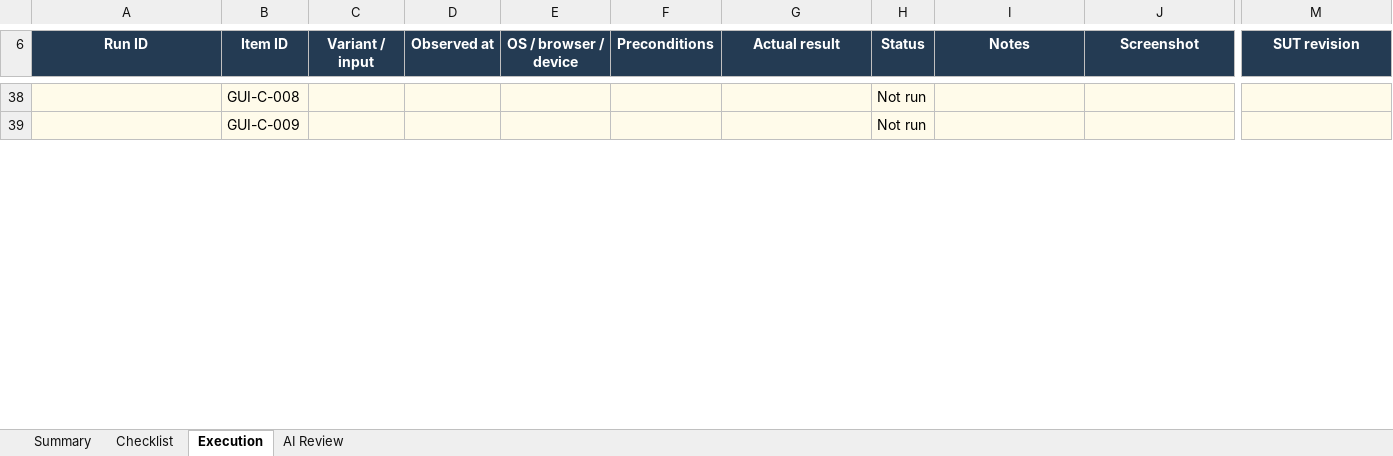
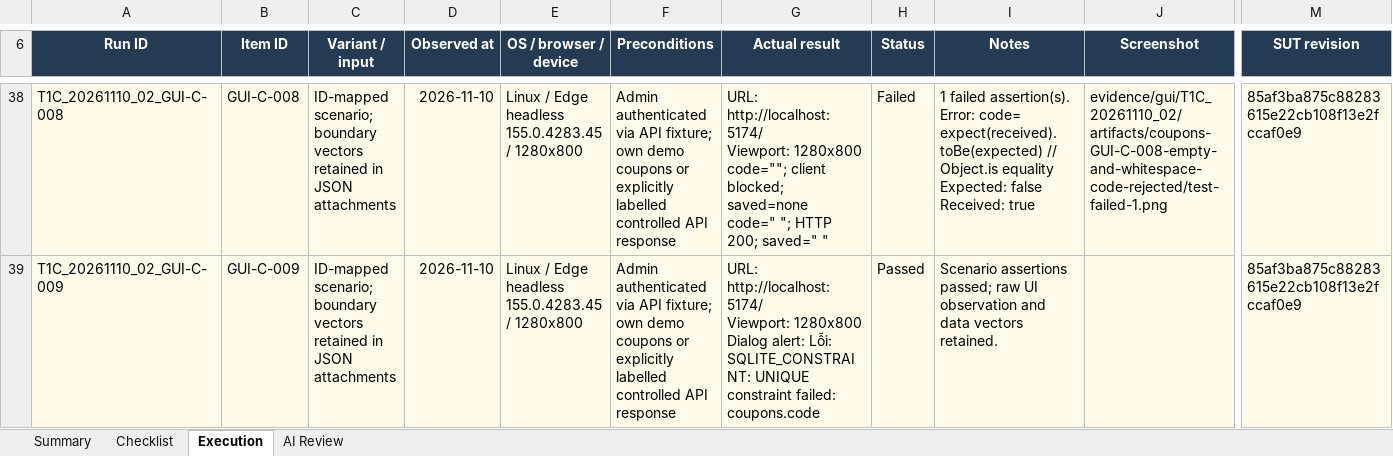
Before and after one commit to quocthaiLN/software-testing-hw03, an Excel workbook: submission/GUI_Checklist.xlsx, sheet Execution, drawn as a sheet; only a part is shown, gaps mark what is left out; values as stored, in another font and other column widths than the file's, no borders; conditional formats and table styles not drawn; ↵ is a line break in a cell; the diff covers the shown part only; the diff names each change by its address in the sheet, - before the commit and + after, or states it on an @@ line.

Commit message:
HW03 HW03-T1-04 step C3: record 28 Admin GUI results and verify narrow-screen input failure

```diff
--- a/submission/GUI_Checklist.xlsx (sheet Execution)
+++ b/submission/GUI_Checklist.xlsx (sheet Execution)
-A38 (Run ID): (empty)
+A38 (Run ID): T1C_20261110_02_GUI-C-008
-C38:C39 (Variant / input): (empty)
+C38:C39 (Variant / input): ID-mapped scenario; boundary vectors retained in JSON attachments
-D38:D39 (Observed at): (empty)
+D38:D39 (Observed at): 2026-11-10
-E38:E39 (OS / browser / device): (empty)
+E38:E39 (OS / browser / device): Linux / Edge headless 155.0.4283.45 / 1280x800
-F38:F39 (Preconditions): (empty)
+F38:F39 (Preconditions): Admin authenticated via API fixture; own demo coupons or explicitly labelled controlled API response
-G38 (Actual result): (empty)
+G38 (Actual result): URL: http://localhost:5174/ ↵ Viewport: 1280x800 ↵ code=""; client blocked; saved=none ↵ code=" "; HTTP 200; saved=" "
-H38 (Status): Not run
+H38 (Status): Failed
-I38 (Notes): (empty)
+I38 (Notes): 1 failed assertion(s). ↵ Error: code= ↵ expect(received).toBe(expected) // Object.is equality ↵ Expected: false ↵ Received: true
-J38 (Screenshot): (empty)
+J38 (Screenshot): evidence/gui/T1C_20261110_02/artifacts/coupons-GUI-C-008-empty-and-whitespace-code-rejected/test-failed-1.png
-M38:M39 (SUT revision): (empty)
+M38:M39 (SUT revision): 85af3ba875c88283615e22cb108f13e2fccaf0e9
-A39 (Run ID): (empty)
+A39 (Run ID): T1C_20261110_02_GUI-C-009
-G39 (Actual result): (empty)
+G39 (Actual result): URL: http://localhost:5174/ ↵ Viewport: 1280x800 ↵ Dialog alert: Lỗi: SQLITE_CONSTRAINT: UNIQUE constraint failed: coupons.code
-H39 (Status): Not run
+H39 (Status): Passed
-I39 (Notes): (empty)
+I39 (Notes): Scenario assertions passed; raw UI observation and data vectors retained.
```
Also changed, not shown: 2 added rows and 246 edited cells elsewhere in this sheet, sheet Checklist, sheet Summary, 54 other files.
